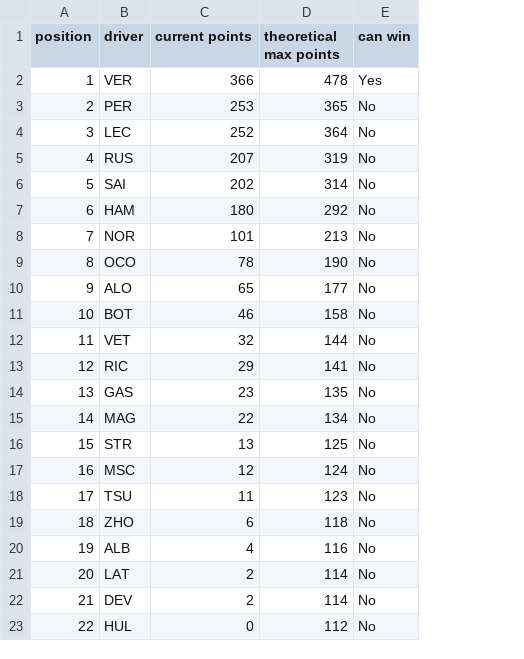
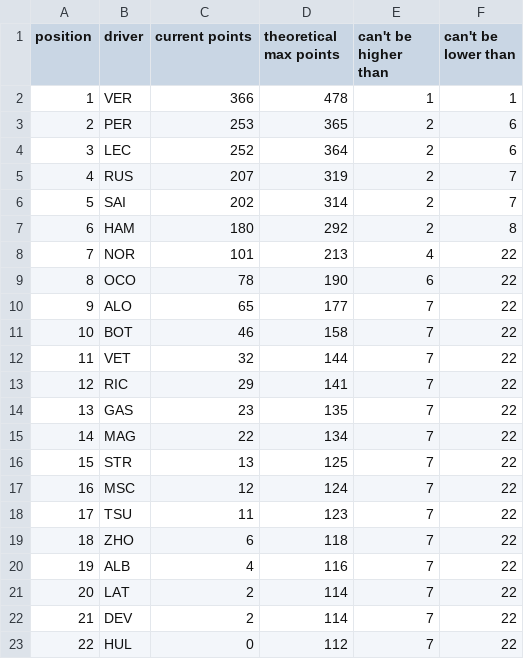
Before and after one commit to yoannbtn/yoannbtn.github.io, a CSV file: output/2022-10-09_Japanese_Grand_Prix/who_can_still_win_DC.csv, drawn as a sheet; removed rows and columns are numbered as before the commit, all else as after; the diff names each change by its address in the sheet, - before the commit and + after, or states it on an @@ line.

Commit message:
drivers standings : lower & upper bound for US & Japanese GPs

```diff
--- a/output/2022-10-09_Japanese_Grand_Prix/who_can_still_win_DC.csv
+++ b/output/2022-10-09_Japanese_Grand_Prix/who_can_still_win_DC.csv
-column E (can win), rows 2-23: Yes | No | No | No | No | No | No | No | No | No | No | No | No | No | No | No | No | No | No | No | No | No
+column E (can't be higher than), rows 2-23: 1 | 2 | 2 | 2 | 2 | 2 | 4 | 6 | 7 | 7 | 7 | 7 | 7 | 7 | 7 | 7 | 7 | 7 | 7 | 7 | 7 | 7
+column F (can't be lower than), rows 2-23: 1 | 6 | 6 | 7 | 7 | 8 | 22 | 22 | 22 | 22 | 22 | 22 | 22 | 22 | 22 | 22 | 22 | 22 | 22 | 22 | 22 | 22
```
Also changed, not shown: output/2022-10-23_United_States_Grand_Prix/who_can_still_win_DC.csv, 2 other files.
